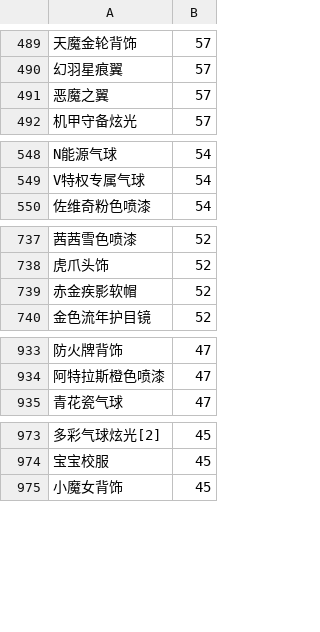
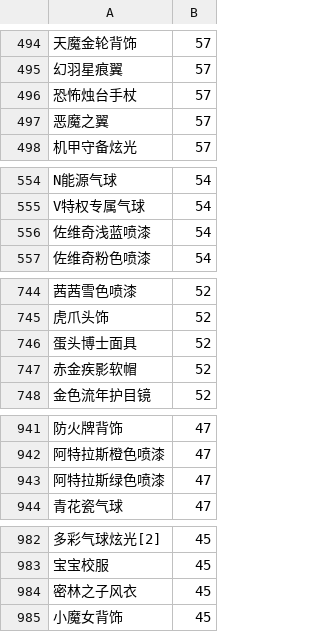
Before and after one commit to amimibear/KartRider, a CSV file: PinJian/danpin.csv, drawn as a sheet; only a part is shown, gaps mark what is left out; the diff covers the shown part only; the diff names each change by its address in the sheet, - before the commit and + after, or states it on an @@ line.

```diff
--- a/PinJian/danpin.csv
+++ b/PinJian/danpin.csv
+row 496: 恐怖烛台手杖 | 57
+row 556: 佐维奇浅蓝喷漆 | 54
+row 746: 蛋头博士面具 | 52
+row 943: 阿特拉斯绿色喷漆 | 47
+row 984: 密林之子风衣 | 45
```
Also changed, not shown: 8 added rows elsewhere in this file, 1 other file.
